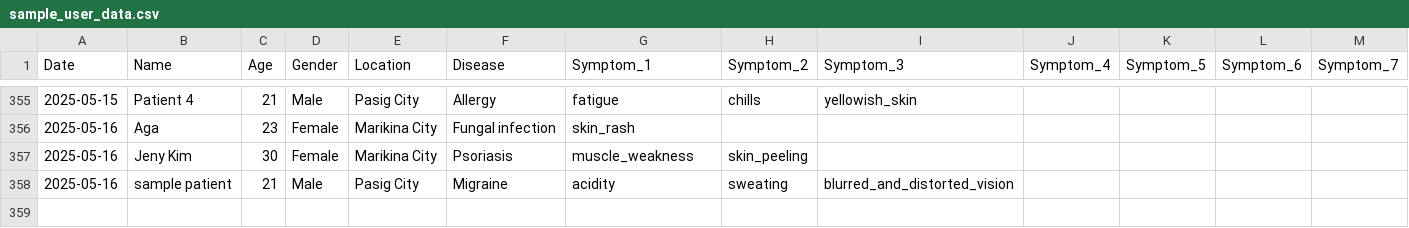
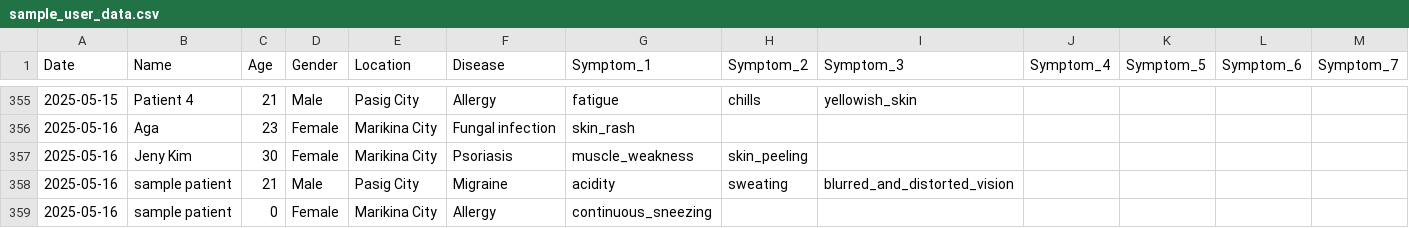
Before and after one commit to rchrdwllm/predictive_healthcare_model, a CSV file: dataset/sample_user_data.csv, drawn as a sheet; only a part is shown, gaps mark what is left out; rows hold the shown columns only; the diff names each change by its address in the sheet, - before the commit and + after, or states it on an @@ line.

Commit message:
ok

```diff
--- a/dataset/sample_user_data.csv
+++ b/dataset/sample_user_data.csv
+row 359: 2025-05-16 | sample patient | 0 | Female | Marikina City | Allergy | continuous_sneezing
```
